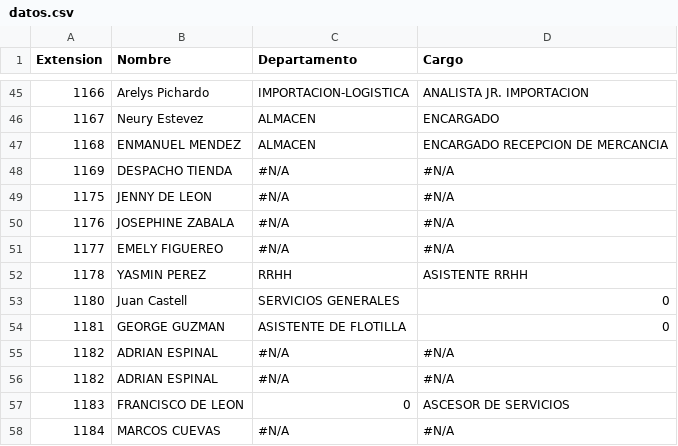
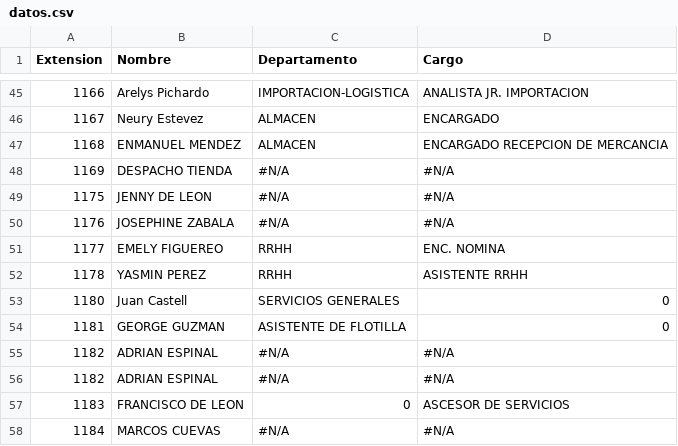
Before and after one commit to dbaezh78/agenda, a CSV file: src/datos.csv, drawn as a sheet; only a part is shown, gaps mark what is left out.

Commit message:
Update datos.csv

```diff
--- a/src/datos.csv
+++ b/src/datos.csv
@@ -50,3 +50,3 @@ Extension,Nombre,Departamento,Cargo
 1176,JOSEPHINE ZABALA,#N/A,#N/A
-1177,EMELY FIGUEREO,#N/A,#N/A
+1177,EMELY FIGUEREO,RRHH,ENC. NOMINA
 1178,YASMIN PEREZ,RRHH,ASISTENTE RRHH
```
